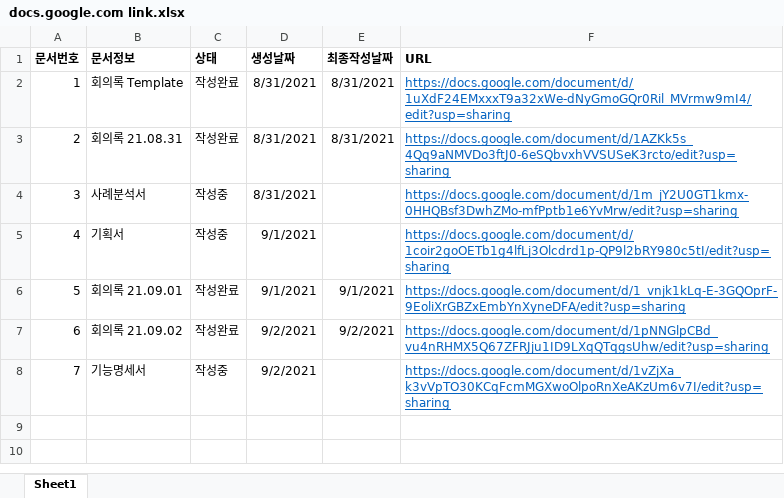
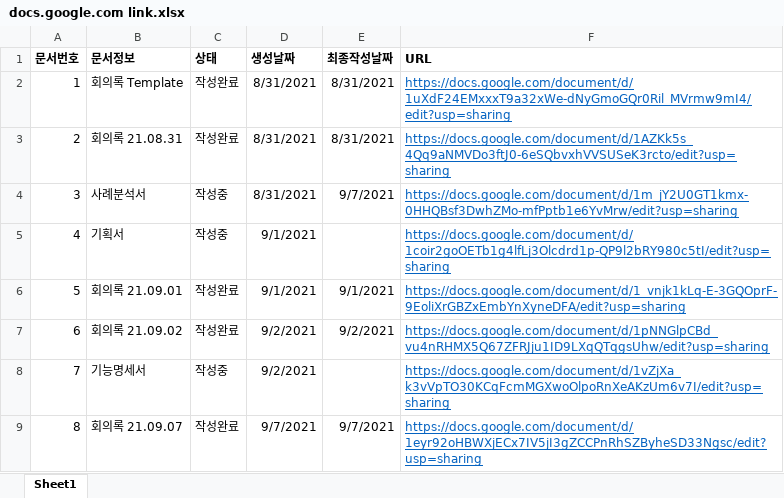
Before and after one commit to HappyBeDay/Thanks.com.docs, an Excel workbook: docs/공유문서/docs.google.com link.xlsx, sheet Sheet1, drawn as a sheet; values as stored, in another font and other column widths than the file's, no borders; the diff names each change by its address in the sheet, - before the commit and + after, or states it on an @@ line.

```diff
--- a/docs/공유문서/docs.google.com link.xlsx (sheet Sheet1)
+++ b/docs/공유문서/docs.google.com link.xlsx (sheet Sheet1)
-E4 (최종작성날짜): (empty)
+E4 (최종작성날짜): 9/7/2021
+row 9: 8 | 회의록 21.09.07 | 작성완료 | 9/7/2021 | 9/7/2021 | https://docs.google.com/document/d/1eyr92oHBWXjECx7IV5jI3gZCCPnRhSZByheSD33Ngsc/edit?usp=sharing
```
Also changed, not shown: 1 other file.
